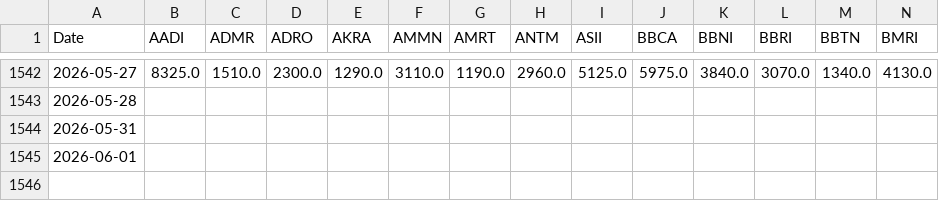
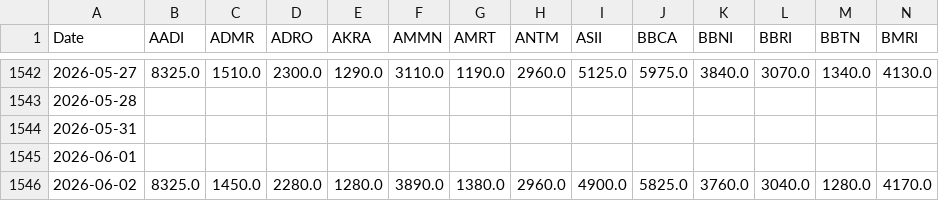
Before and after one commit to GabrielaSugiarto/TrialCapstone, a CSV file: data-scientist/data/lq45_historical.csv, drawn as a sheet; only a part is shown, gaps mark what is left out; rows hold the shown columns only; the diff names each change by its address in the sheet, - before the commit and + after, or states it on an @@ line.

```diff
--- a/data-scientist/data/lq45_historical.csv
+++ b/data-scientist/data/lq45_historical.csv
+row 1546: 2026-06-02 | 8325.0 | 1450.0 | 2280.0 | 1280.0 | 3890.0 | 1380.0 | 2960.0 | 4900.0 | 5825.0 | 3760.0 | 3040.0 | 1280.0 | 4170.0
```
